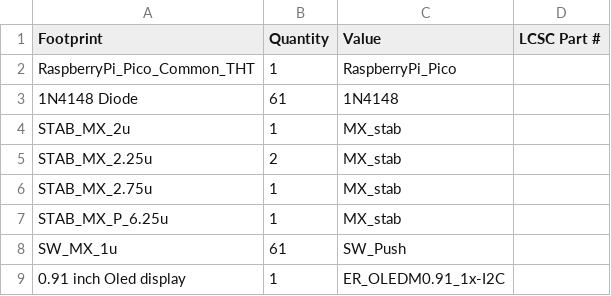
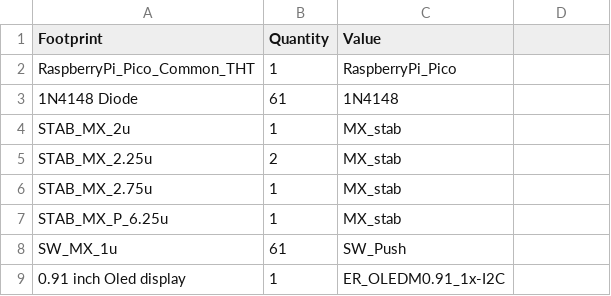
Before and after one commit to jamesluu1/Keyboard-60percent, a CSV file: bom.csv, drawn as a sheet; the diff names each change by its address in the sheet, - before the commit and + after, or states it on an @@ line.

Commit message:
Fix formatting in bom.csv
Removed leading dashes from the CSV file to correct formatting.

```diff
--- a/bom.csv
+++ b/bom.csv
-D1: LCSC Part #
+D1: (empty)
```
